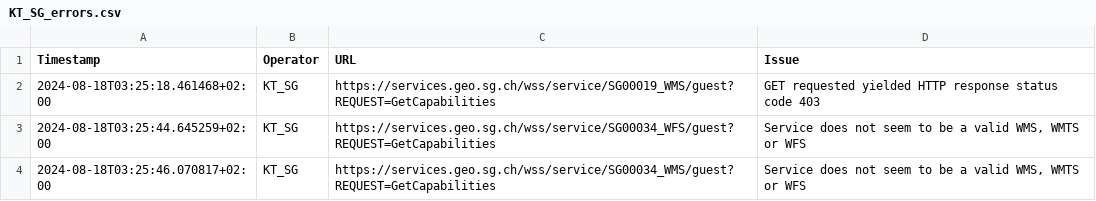
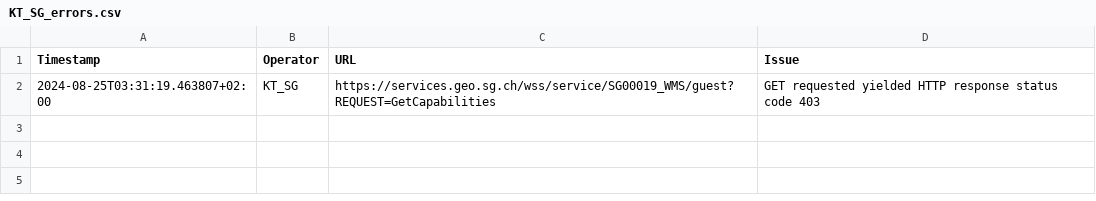
Before and after one commit to FHNW-IVGI/Geoharvester, a CSV file: scraper/tools/KT_SG_errors.csv, drawn as a sheet.

```diff
--- a/scraper/tools/KT_SG_errors.csv
+++ b/scraper/tools/KT_SG_errors.csv
@@ -1,4 +1,2 @@
 Timestamp,Operator,URL,Issue
-2024-08-18T03:25:18.461468+02:00,KT_SG,https://services.geo.sg.ch/wss/service/SG00019_WMS/guest?REQUEST=GetCapabilities,"GET requested yielded HTTP response status code 403"
-2024-08-18T03:25:44.645259+02:00,KT_SG,https://services.geo.sg.ch/wss/service/SG00034_WFS/guest?REQUEST=GetCapabilities,"Service does not seem to be a valid WMS, WMTS or WFS"
-2024-08-18T03:25:46.070817+02:00,KT_SG,https://services.geo.sg.ch/wss/service/SG00034_WMS/guest?REQUEST=GetCapabilities,"Service does not seem to be a valid WMS, WMTS or WFS"
+2024-08-25T03:31:19.463807+02:00,KT_SG,https://services.geo.sg.ch/wss/service/SG00019_WMS/guest?REQUEST=GetCapabilities,"GET requested yielded HTTP response status code 403"
```
Also changed, not shown: scraper/tools/KT_FR_errors.csv, scraper/tools/KT_GR_errors.csv, 6 other files.
